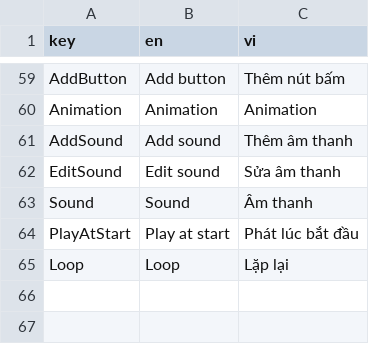
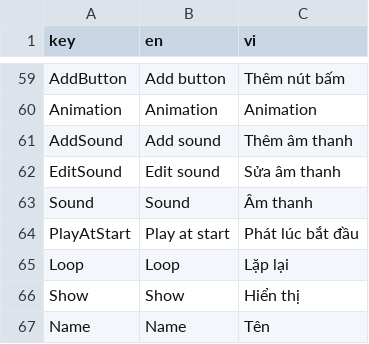
Before and after one commit to PHxxDragon/AREditor, a CSV file: Assets/Localization/localization-database.csv, drawn as a sheet; only a part is shown, gaps mark what is left out; the diff names each change by its address in the sheet, - before the commit and + after, or states it on an @@ line.

Commit message:
Added name and visibility

```diff
--- a/Assets/Localization/localization-database.csv
+++ b/Assets/Localization/localization-database.csv
+row 66: Show | Show | Hiển thị
+row 67: Name | Name | Tên
```
Also changed, not shown: 14 other files.
